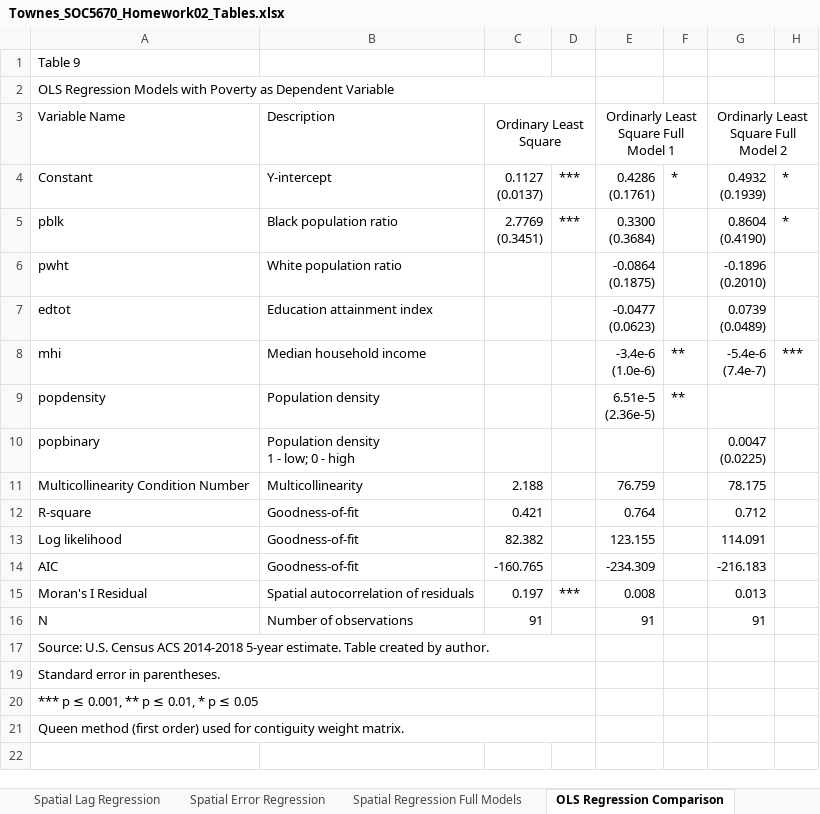
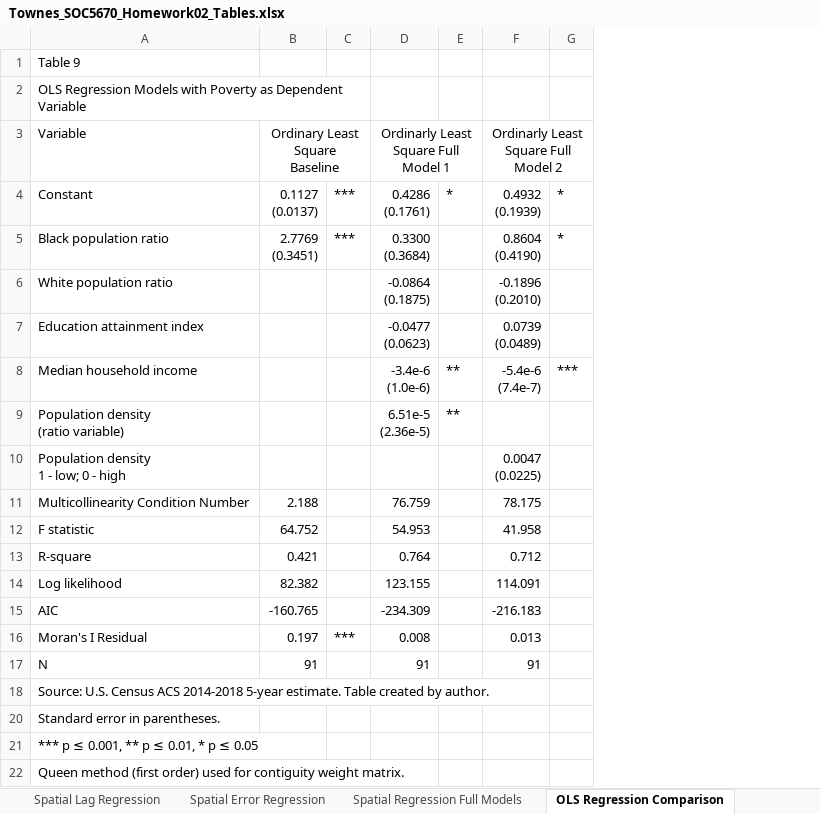
Before and after one commit to SLU-Courses-Townes/SOC5670, an Excel workbook: Assignments/Homework02/docs/Townes_SOC5670_Homework02_Tables.xlsx, sheet OLS Regression Comparison, drawn as a sheet; values as stored, in another font and other column widths than the file's, no borders; removed rows and columns are numbered as before the commit, all else as after; ↵ is a line break in a cell; the diff names each change by its address in the sheet, - before the commit and + after, or states it on an @@ line.

Commit message:
Tables for results of modified regression models

```diff
--- a/Assignments/Homework02/docs/Townes_SOC5670_Homework02_Tables.xlsx (sheet OLS Regression Comparison)
+++ b/Assignments/Homework02/docs/Townes_SOC5670_Homework02_Tables.xlsx (sheet OLS Regression Comparison)
-column B, rows 3-16: Description | Y-intercept | Black population ratio | White population ratio | Education attainment index | Median household income | Population density | Population density ↵ 1 - low; 0 - high | Multicollinearity | Goodness-of-fit | Goodness-of-fit | Goodness-of-fit | Spatial autocorrelation of residuals | Number of observations
-A3: Variable Name
+A3: Variable
-B3: Ordinary Least Square
+B3: Ordinary Least Square ↵ Baseline
-A5: pblk
+A5: Black population ratio
-A6: pwht
+A6: White population ratio
-A7: edtot
+A7: Education attainment index
-A8: mhi
+A8: Median household income
-A9: popdensity
+A9: Population density ↵ (ratio variable)
-A10: popbinary
+A10: Population density ↵ 1 - low; 0 - high
+row 12: F statistic | 64.752 |  | 54.953 |  | 41.958
-A17:D17 merged
-A19:D19 merged
-A20:D20 merged
-A21:D21 merged
```
Also changed, not shown: other sheet tabs, 15 other files.
